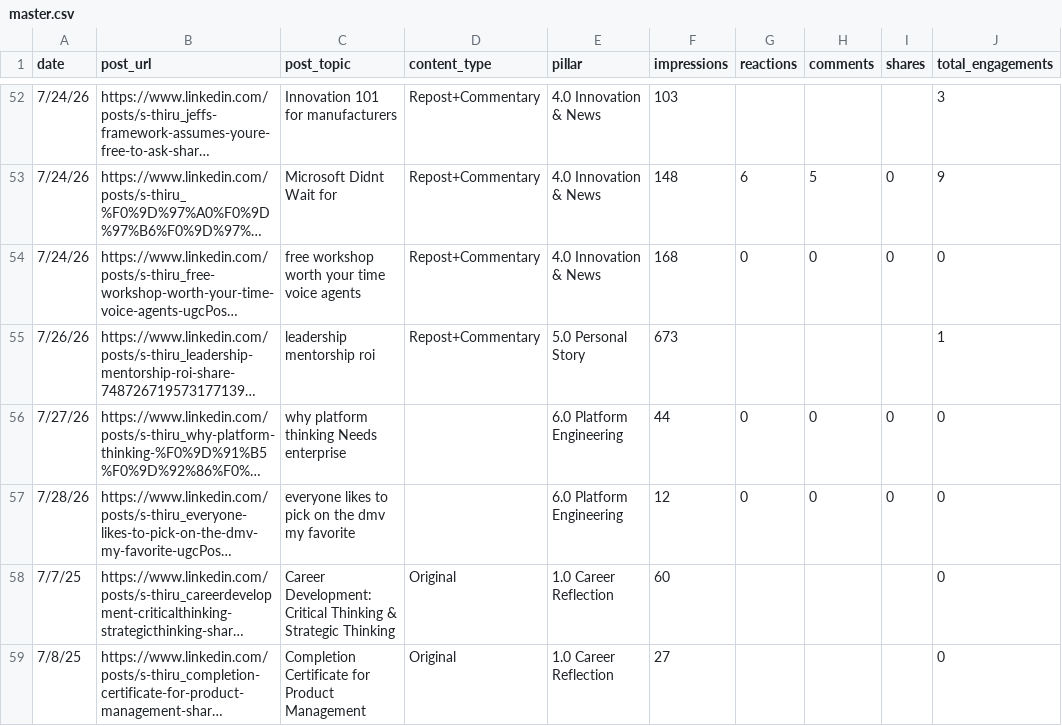
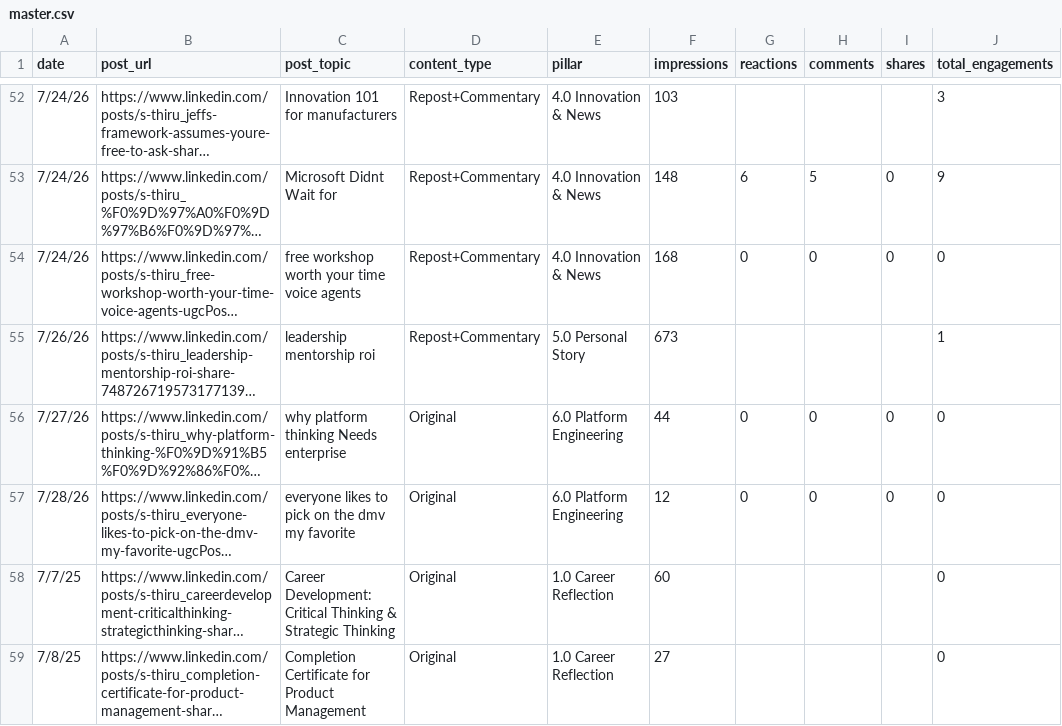
Before and after one commit to Straventis/contentIQ, a CSV file: src/_data/master.csv, drawn as a sheet; only a part is shown, gaps mark what is left out; long unchanged cells end in …; the diff names each change by its address in the sheet, - before the commit and + after, or states it on an @@ line.

```diff
--- a/src/_data/master.csv
+++ b/src/_data/master.csv
-D56:D57 (content_type): (empty)
+D56:D57 (content_type): Original
```
